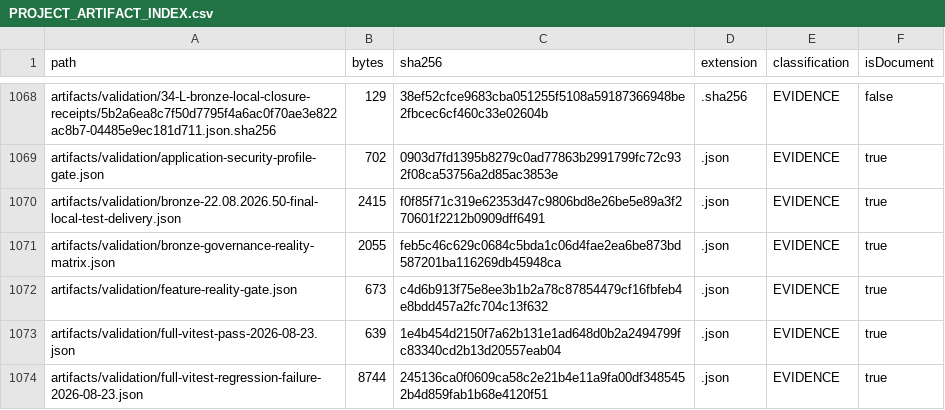
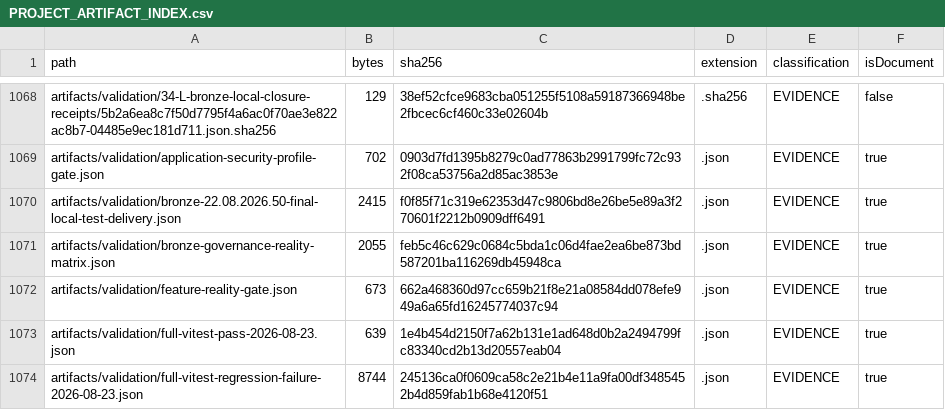
Before and after one commit to hsynmyssrgl/Anadolu-Parsi-AYM, a CSV file: artifacts/manifests/PROJECT_ARTIFACT_INDEX.csv, drawn as a sheet; only a part is shown, gaps mark what is left out; the diff covers the shown part only.

```diff
--- a/artifacts/manifests/PROJECT_ARTIFACT_INDEX.csv
+++ b/artifacts/manifests/PROJECT_ARTIFACT_INDEX.csv
@@ -1071,3 +1071,3 @@ artifacts/validation/bronze-22.08.2026.50-final-local-test-delivery.json,2415,f0
 artifacts/validation/bronze-governance-reality-matrix.json,2055,feb5c46c629c0684c5bda1c06d4fae2ea6be873bd587201ba116269db45948ca,.json,EVIDENCE,true
-artifacts/validation/feature-reality-gate.json,673,c4d6b913f75e8ee3b1b2a78c87854479cf16fbfeb4e8bdd457a2fc704c13f632,.json,EVIDENCE,true
+artifacts/validation/feature-reality-gate.json,673,662a468360d97cc659b21f8e21a08584dd078efe949a6a65fd16245774037c94,.json,EVIDENCE,true
 artifacts/validation/full-vitest-pass-2026-08-23.json,639,1e4b454d2150f7a62b131e1ad648d0b2a2494799fc83340cd2b13d20557eab04,.json,EVIDENCE,true
```
Also changed, not shown: 34 edited cells elsewhere in this file, artifacts/manifests/ALL_DOCUMENTS_INDEX.csv, 26 other files.
